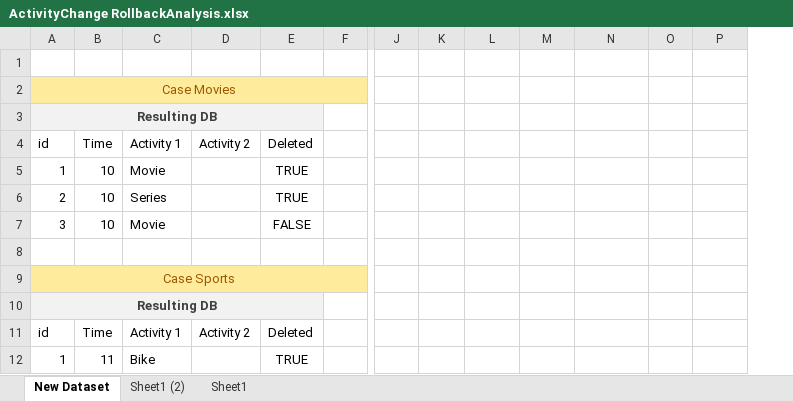
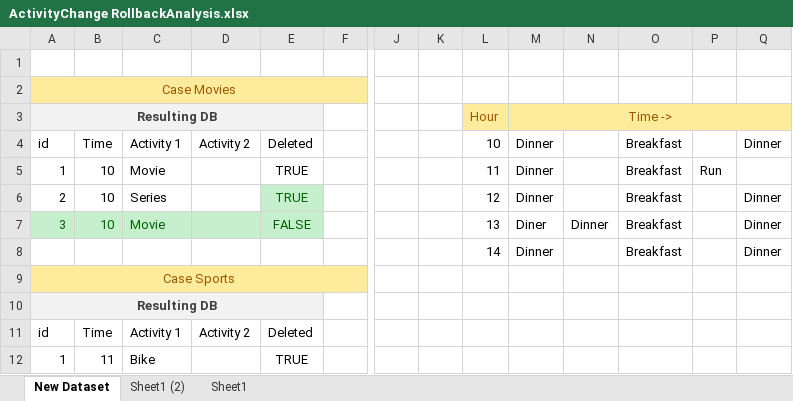
Before and after one commit to theodor349/WeeklyReview, an Excel workbook: Documentation/Design Analysis/ActivityChange RollbackAnalysis.xlsx, sheet New Dataset, drawn as a sheet; only a part is shown, gaps mark what is left out; values as stored, in another font and other column widths than the file's, no borders; table styles not drawn; addresses are those after the commit; rows hold the shown columns only; the diff covers the shown part only; the diff names each change by its address in the sheet, - before the commit and + after, or states it on an @@ line.

```diff
--- a/Documentation/Design Analysis/ActivityChange RollbackAnalysis.xlsx (sheet New Dataset)
+++ b/Documentation/Design Analysis/ActivityChange RollbackAnalysis.xlsx (sheet New Dataset)
+column K, empty
-L3: (empty)
+L3: Hour
-L3:Q3 fill: none
+L3:Q3 fill: #FFEB9C
-M3: (empty)
+M3: Time ->
+M3:Q3 merged
-L4: (empty)
+L4: 10
-M4:M6: (empty)
+M4:M6: Dinner
-O4:O7: (empty)
+O4:O7: Breakfast
-Q4: (empty)
+Q4: Dinner
-L5: (empty)
+L5: 11
-P5: (empty)
+P5: Run
-E6 fill: none
+E6 fill: #C6EFCE
-E6:E7 text colour: black
+E6:E7 text colour: #006100
-L6: (empty)
+L6: 12
-Q6:Q7: (empty)
+Q6:Q7: Dinner
-A7:E7 fill: none
+A7:E7 fill: #C6EFCE
-A7:C7 text colour: black
+A7:C7 text colour: #006100
-L7: (empty)
+L7: 13
-M7: (empty)
+M7: Diner
-N7: (empty)
+N7: Dinner
-row 8: (empty)
+row 8:  |  |  |  |  |  |  |  | 14 | Dinner |  | Breakfast |  | Dinner
```
Also changed, not shown: 1 added row, 1 removed row and 17 edited cells elsewhere in this sheet, 7 other files.
